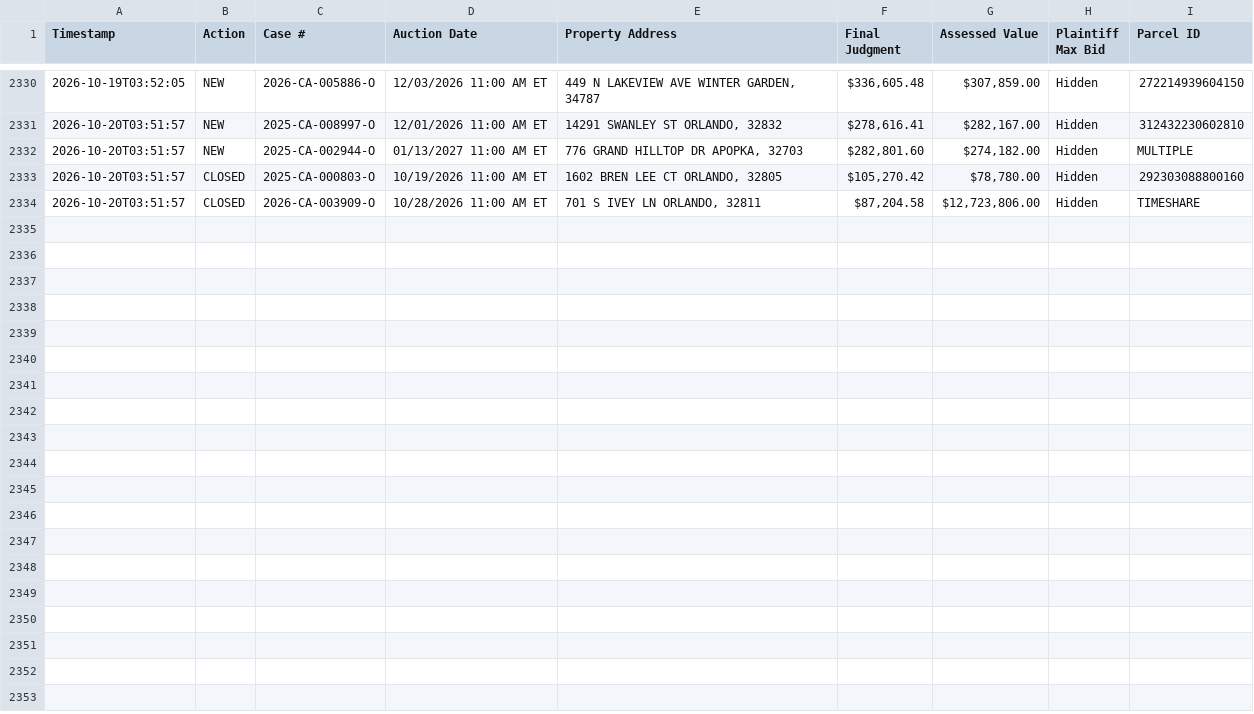
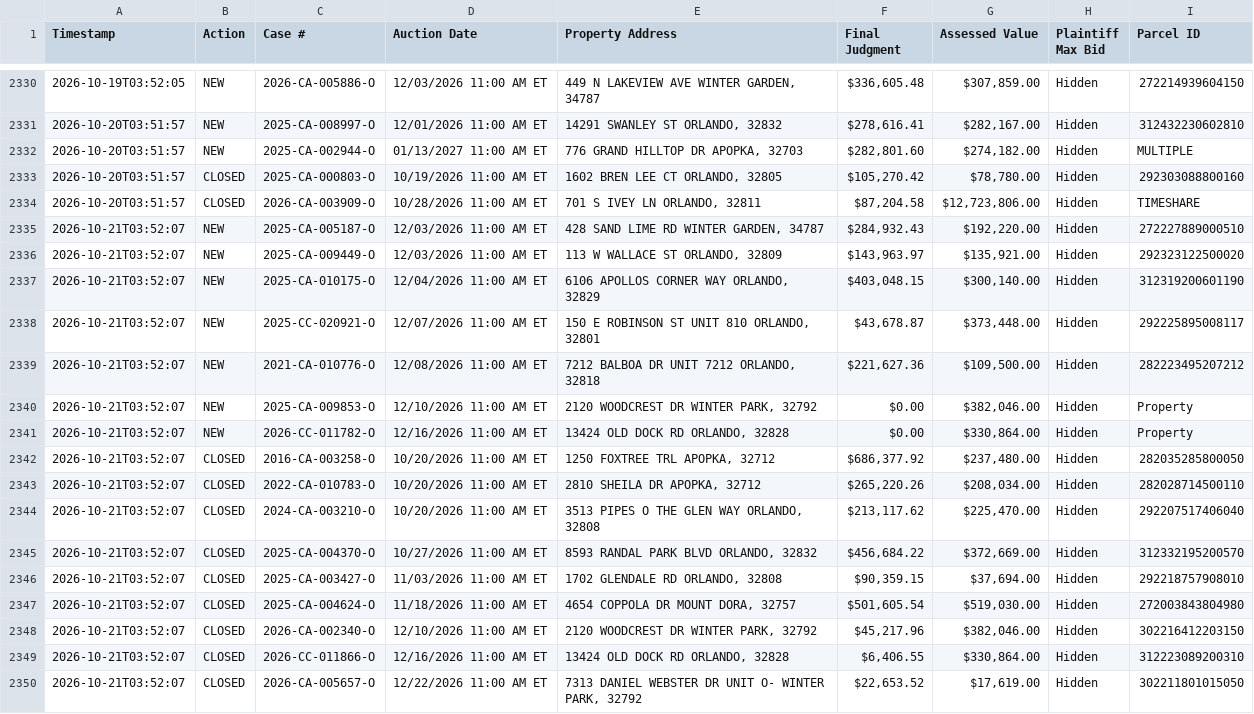
Before and after one commit to figlesias7/Realforeclose-Orange, a CSV file: data/event_log.csv, drawn as a sheet; only a part is shown, gaps mark what is left out.

```diff
--- a/data/event_log.csv
+++ b/data/event_log.csv
@@ -2334 +2334,17 @@ Timestamp,Action,Case #,Auction Date,Property Address,Final Judgment,Assessed Va
 2026-10-20T03:51:57,CLOSED,2026-CA-003909-O,10/28/2026 11:00 AM ET,"701 S IVEY LN ORLANDO, 32811","$87,204.58","$12,723,806.00",Hidden,TIMESHARE
+2026-10-21T03:52:07,NEW,2025-CA-005187-O,12/03/2026 11:00 AM ET,"428 SAND LIME RD WINTER GARDEN, 34787","$284,932.43","$192,220.00",Hidden,272227889000510
+2026-10-21T03:52:07,NEW,2025-CA-009449-O,12/03/2026 11:00 AM ET,"113 W WALLACE ST ORLANDO, 32809","$143,963.97","$135,921.00",Hidden,292323122500020
+2026-10-21T03:52:07,NEW,2025-CA-010175-O,12/04/2026 11:00 AM ET,"6106 APOLLOS CORNER WAY ORLANDO, 32829","$403,048.15","$300,140.00",Hidden,312319200601190
+2026-10-21T03:52:07,NEW,2025-CC-020921-O,12/07/2026 11:00 AM ET,"150 E ROBINSON ST UNIT 810 ORLANDO, 32801","$43,678.87","$373,448.00",Hidden,292225895008117
+2026-10-21T03:52:07,NEW,2021-CA-010776-O,12/08/2026 11:00 AM ET,"7212 BALBOA DR UNIT 7212 ORLANDO, 32818","$221,627.36","$109,500.00",Hidden,282223495207212
+2026-10-21T03:52:07,NEW,2025-CA-009853-O,12/10/2026 11:00 AM ET,"2120 WOODCREST DR WINTER PARK, 32792",$0.00,"$382,046.00",Hidden,Property
+2026-10-21T03:52:07,NEW,2026-CC-011782-O,12/16/2026 11:00 AM ET,"13424 OLD DOCK RD ORLANDO, 32828",$0.00,"$330,864.00",Hidden,Property
+2026-10-21T03:52:07,CLOSED,2016-CA-003258-O,10/20/2026 11:00 AM ET,"1250 FOXTREE TRL APOPKA, 32712","$686,377.92","$237,480.00",Hidden,282035285800050
+2026-10-21T03:52:07,CLOSED,2022-CA-010783-O,10/20/2026 11:00 AM ET,"2810 SHEILA DR APOPKA, 32712","$265,220.26","$208,034.00",Hidden,282028714500110
+2026-10-21T03:52:07,CLOSED,2024-CA-003210-O,10/20/2026 11:00 AM ET,"3513 PIPES O THE GLEN WAY ORLANDO, 32808","$213,117.62","$225,470.00",Hidden,292207517406040
+2026-10-21T03:52:07,CLOSED,2025-CA-004370-O,10/27/2026 11:00 AM ET,"8593 RANDAL PARK BLVD ORLANDO, 32832","$456,684.22","$372,669.00",Hidden,312332195200570
+2026-10-21T03:52:07,CLOSED,2025-CA-003427-O,11/03/2026 11:00 AM ET,"1702 GLENDALE RD ORLANDO, 32808","$90,359.15","$37,694.00",Hidden,292218757908010
+2026-10-21T03:52:07,CLOSED,2025-CA-004624-O,11/18/2026 11:00 AM ET,"4654 COPPOLA DR MOUNT DORA, 32757","$501,605.54","$519,030.00",Hidden,272003843804980
+2026-10-21T03:52:07,CLOSED,2026-CA-002340-O,12/10/2026 11:00 AM ET,"2120 WOODCREST DR WINTER PARK, 32792","$45,217.96","$382,046.00",Hidden,302216412203150
+2026-10-21T03:52:07,CLOSED,2026-CC-011866-O,12/16/2026 11:00 AM ET,"13424 OLD DOCK RD ORLANDO, 32828","$6,406.55","$330,864.00",Hidden,312223089200310
+2026-10-21T03:52:07,CLOSED,2026-CA-005657-O,12/22/2026 11:00 AM ET,"7313 DANIEL WEBSTER DR UNIT O- WINTER PARK, 32792","$22,653.52","$17,619.00",Hidden,302211801015050
```
Also changed, not shown: data/active_foreclosures.csv, data/all_seen.csv, 3 other files.
